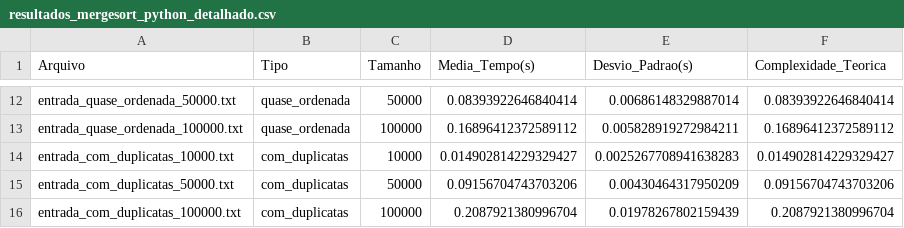
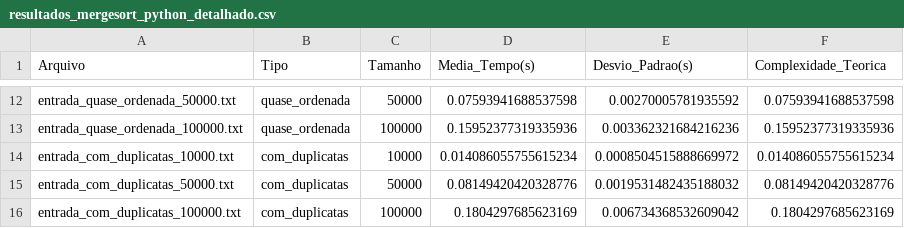
Before and after one commit to luzianes/mergesort, a CSV file: resultados_mergesort_python_detalhado.csv, drawn as a sheet; only a part is shown, gaps mark what is left out; the diff covers the shown part only; the diff names each change by its address in the sheet, - before the commit and + after, or states it on an @@ line.

```diff
--- a/resultados_mergesort_python_detalhado.csv
+++ b/resultados_mergesort_python_detalhado.csv
-D12 (Media_Tempo(s)): 0.08393922646840414
+D12 (Media_Tempo(s)): 0.07593941688537598
-E12 (Desvio_Padrao(s)): 0.00686148329887014
+E12 (Desvio_Padrao(s)): 0.00270005781935592
-F12 (Complexidade_Teorica): 0.08393922646840414
+F12 (Complexidade_Teorica): 0.07593941688537598
-D13 (Media_Tempo(s)): 0.16896412372589112
+D13 (Media_Tempo(s)): 0.15952377319335936
-E13 (Desvio_Padrao(s)): 0.005828919272984211
+E13 (Desvio_Padrao(s)): 0.003362321684216236
-F13 (Complexidade_Teorica): 0.16896412372589112
+F13 (Complexidade_Teorica): 0.15952377319335936
-D14 (Media_Tempo(s)): 0.014902814229329427
+D14 (Media_Tempo(s)): 0.014086055755615234
-E14 (Desvio_Padrao(s)): 0.0025267708941638283
+E14 (Desvio_Padrao(s)): 0.0008504515888669972
-F14 (Complexidade_Teorica): 0.014902814229329427
+F14 (Complexidade_Teorica): 0.014086055755615234
-D15 (Media_Tempo(s)): 0.09156704743703206
+D15 (Media_Tempo(s)): 0.08149420420328776
-E15 (Desvio_Padrao(s)): 0.00430464317950209
+E15 (Desvio_Padrao(s)): 0.0019531482435188032
-F15 (Complexidade_Teorica): 0.09156704743703206
+F15 (Complexidade_Teorica): 0.08149420420328776
-D16 (Media_Tempo(s)): 0.2087921380996704
+D16 (Media_Tempo(s)): 0.1804297685623169
-E16 (Desvio_Padrao(s)): 0.01978267802159439
+E16 (Desvio_Padrao(s)): 0.006734368532609042
-F16 (Complexidade_Teorica): 0.2087921380996704
+F16 (Complexidade_Teorica): 0.1804297685623169
```
Also changed, not shown: 30 edited cells elsewhere in this file, resultados_mergesort_c_detalhado.csv, tempos_individuais_mergesort_c.csv, 13 other files.
